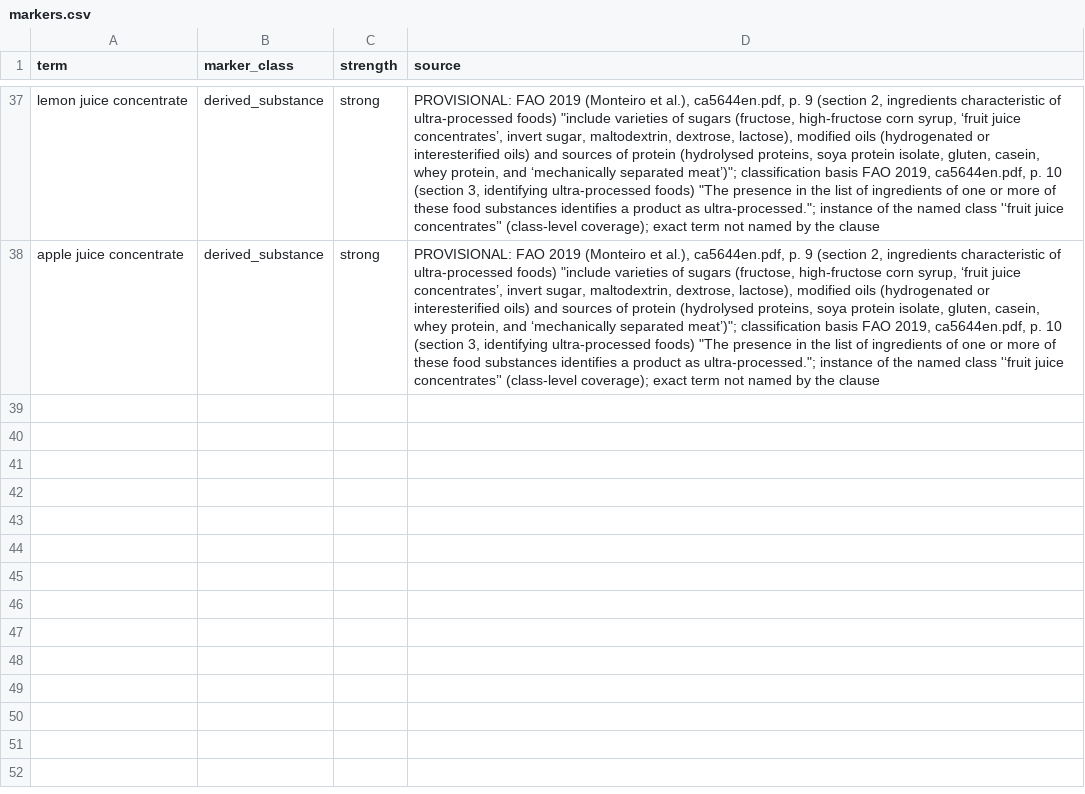
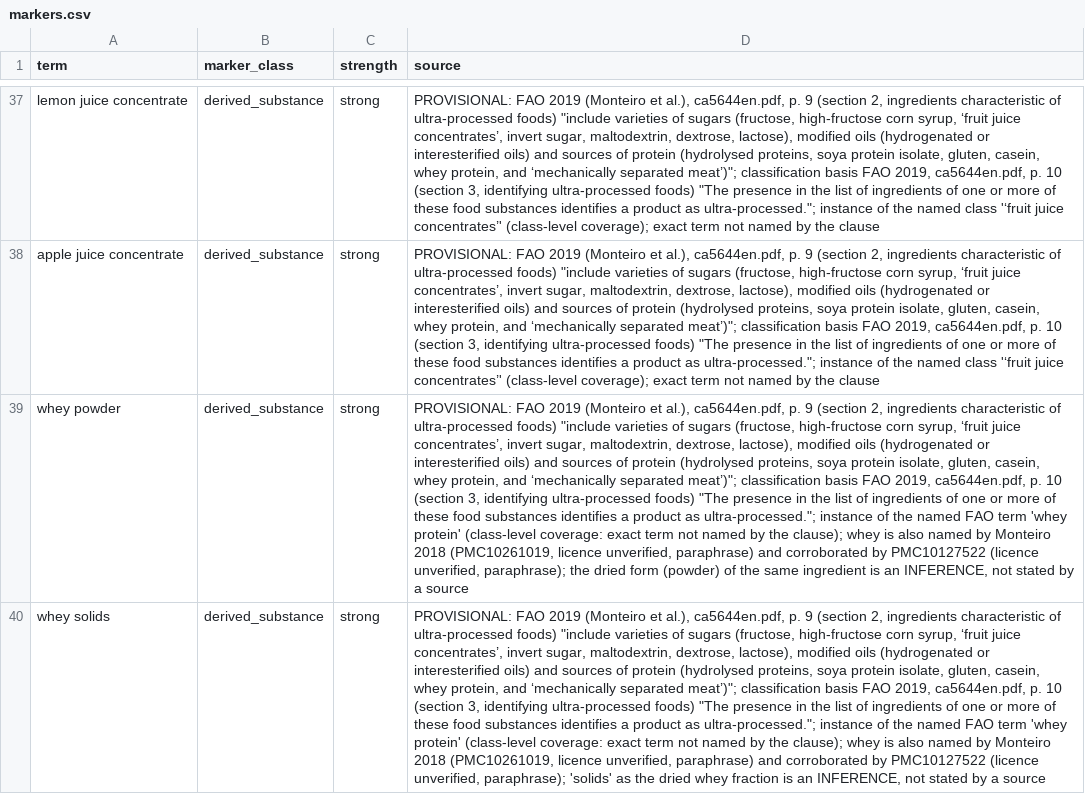
Before and after one commit to saurabh2894/FoodScanner, a CSV file: src/foodscan/resources/markers.csv, drawn as a sheet; only a part is shown, gaps mark what is left out; the diff names each change by its address in the sheet, - before the commit and + after, or states it on an @@ line.

```diff
--- a/src/foodscan/resources/markers.csv
+++ b/src/foodscan/resources/markers.csv
+row 39: whey powder | derived_substance | strong | PROVISIONAL: FAO 2019 (Monteiro et al.), ca5644en.pdf, p. 9 (section 2, ingredients characteristic of ultra-processed foods) "include varieties of sugars (fructose, high-fructose corn syrup, ‘fruit juice concentrates’, invert sugar, maltodextrin, dextrose, lactose), modified oils (hydrogenated or interesterified oils) and sources of protein (hydrolysed proteins, soya protein isolate, gluten, casein, whey protein, and ‘mechanically separated meat’)"; classification basis FAO 2019, ca5644en.pdf, p. 10 (section 3, identifying ultra-processed foods) "The presence in the list of ingredients of one or more of these food substances identifies a product as ultra-processed."; instance of the named FAO term 'whey protein' (class-level coverage: exact term not named by the clause); whey is also named by Monteiro 2018 (PMC10261019, licence unverified, paraphrase) and corroborated by PMC10127522 (licence unverified, paraphrase); the dried form (powder) of the same ingredient is an INFERENCE, not stated by a source
+row 40: whey solids | derived_substance | strong | PROVISIONAL: FAO 2019 (Monteiro et al.), ca5644en.pdf, p. 9 (section 2, ingredients characteristic of ultra-processed foods) "include varieties of sugars (fructose, high-fructose corn syrup, ‘fruit juice concentrates’, invert sugar, maltodextrin, dextrose, lactose), modified oils (hydrogenated or interesterified oils) and sources of protein (hydrolysed proteins, soya protein isolate, gluten, casein, whey protein, and ‘mechanically separated meat’)"; classification basis FAO 2019, ca5644en.pdf, p. 10 (section 3, identifying ultra-processed foods) "The presence in the list of ingredients of one or more of these food substances identifies a product as ultra-processed."; instance of the named FAO term 'whey protein' (class-level coverage: exact term not named by the clause); whey is also named by Monteiro 2018 (PMC10261019, licence unverified, paraphrase) and corroborated by PMC10127522 (licence unverified, paraphrase); 'solids' as the dried whey fraction is an INFERENCE, not stated by a source
```
Also changed, not shown: 8 other files.
